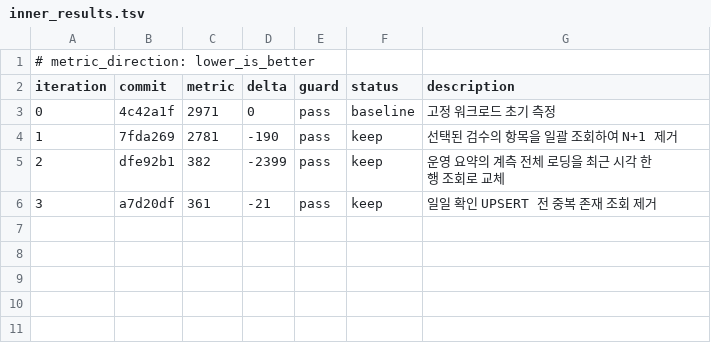
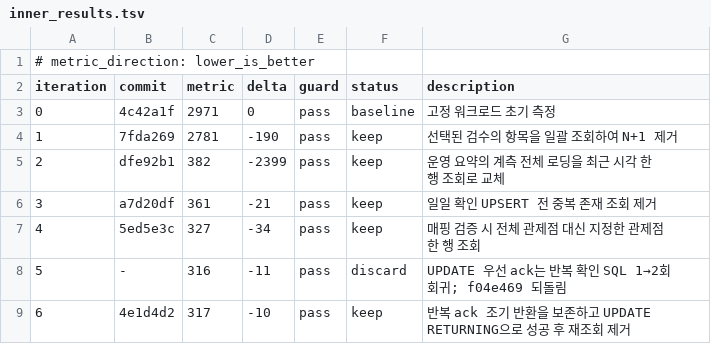
Before and after one commit to leecg39/haedream, a TSV file: autoresearch/inner_results.tsv, drawn as a sheet; the diff names each change by its address in the sheet, - before the commit and + after, or states it on an @@ line.

```diff
--- a/autoresearch/inner_results.tsv
+++ b/autoresearch/inner_results.tsv
+row 7: 4 | 5ed5e3c | 327 | -34 | pass | keep | 매핑 검증 시 전체 관제점 대신 지정한 관제점 한 행 조회
+row 8: 5 | - | 316 | -11 | pass | discard | UPDATE 우선 ack는 반복 확인 SQL 1→2회 회귀; f04e469 되돌림
+row 9: 6 | 4e1d4d2 | 317 | -10 | pass | keep | 반복 ack 조기 반환을 보존하고 UPDATE RETURNING으로 성공 후 재조회 제거
```
Also changed, not shown: autoresearch/outer/strategy_log.tsv, autoresearch/outer_results.tsv, 11 other files.
